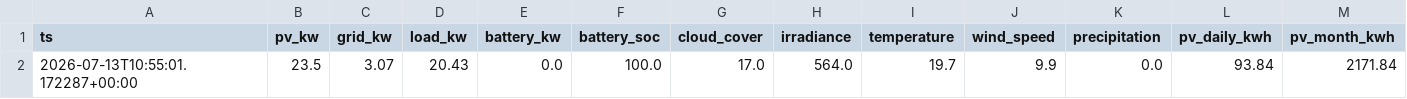
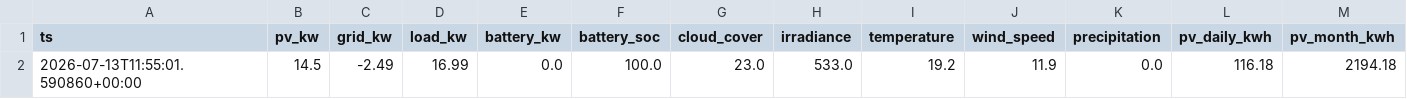
Before and after one commit to ruanvanheerden97/voltano-millenial-billing, a CSV file: live_latest.csv, drawn as a sheet; only a part is shown; removed rows and columns are numbered as before the commit, all else as after; rows hold the shown columns only; the diff names each change by its address in the sheet, - before the commit and + after, or states it on an @@ line.

```diff
--- a/live_latest.csv
+++ b/live_latest.csv
-row 2: 2026-07-13T10:55:01.172287+00:00 | 23.5 | 3.07 | 20.43 | 0.0 | 100.0 | 17.0 | 564.0 | 19.7 | 9.9 | 0.0 | 93.84 | 2171.84
+row 2: 2026-07-13T11:55:01.590860+00:00 | 14.5 | -2.49 | 16.99 | 0.0 | 100.0 | 23.0 | 533.0 | 19.2 | 11.9 | 0.0 | 116.18 | 2194.18
```
Also changed, not shown: live_history.csv.
